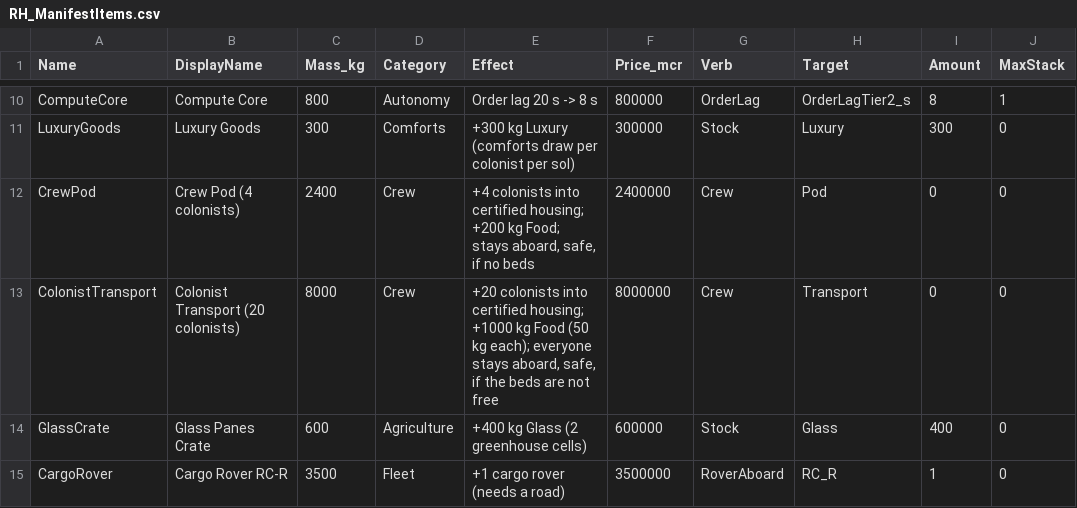
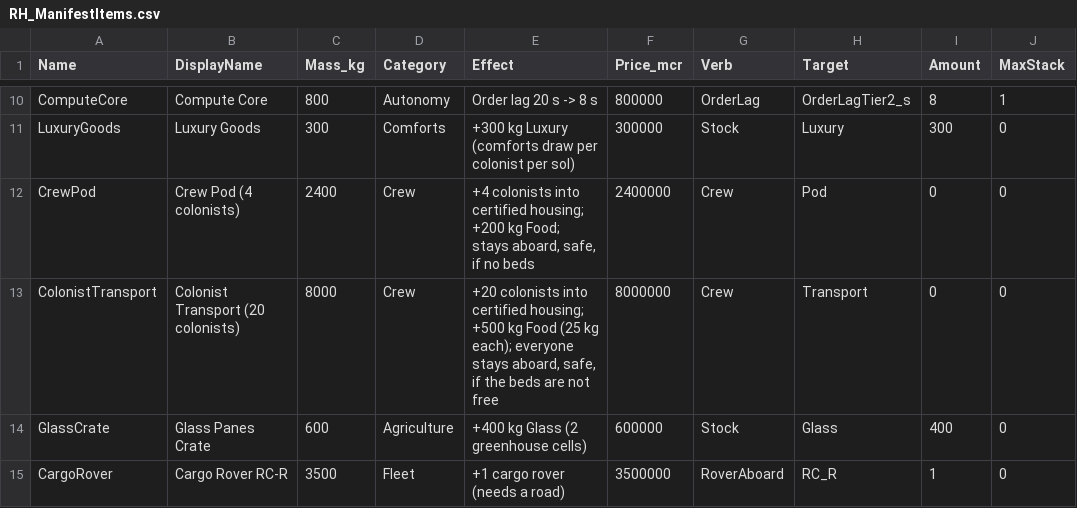
Before and after one commit to Somnora/Red-Hope, a CSV file: docs/data/RH_ManifestItems.csv, drawn as a sheet; only a part is shown, gaps mark what is left out; the diff names each change by its address in the sheet, - before the commit and + after, or states it on an @@ line.

```diff
--- a/docs/data/RH_ManifestItems.csv
+++ b/docs/data/RH_ManifestItems.csv
-E13 (Effect): …certified housing; +1000 kg Food (50 kg each);…
+E13 (Effect): …certified housing; +500 kg Food (25 kg each);…
```
Also changed, not shown: docs/data/RH_Config.csv, 12 other files.
